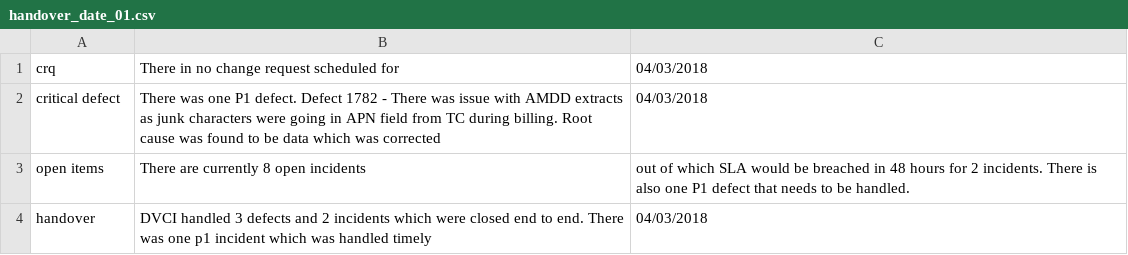
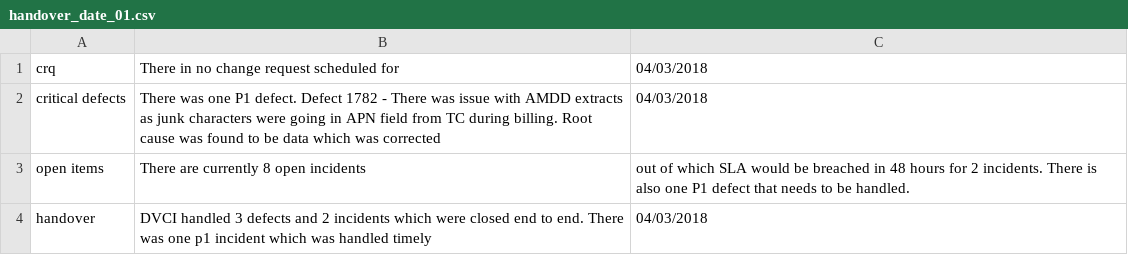
Before and after one commit to dineshbikaner/TestAlexa, a CSV file: handover_date_01.csv, drawn as a sheet.

Commit message:
Update handover_date_01.csv

```diff
--- a/handover_date_01.csv
+++ b/handover_date_01.csv
@@ -1,3 +1,3 @@
 crq,There in no change request scheduled for ,04/03/2018
-critical defect,There was one P1 defect. Defect 1782 - There was issue with AMDD extracts as junk characters were going in APN field from TC during billing. Root cause was found to be data which was corrected,04/03/2018
+critical defects,There was one P1 defect. Defect 1782 - There was issue with AMDD extracts as junk characters were going in APN field from TC during billing. Root cause was found to be data which was corrected,04/03/2018
 open items,There are currently 8 open incidents, out of which SLA would be breached in 48 hours for 2 incidents. There is also one P1 defect that needs to be handled.
```
